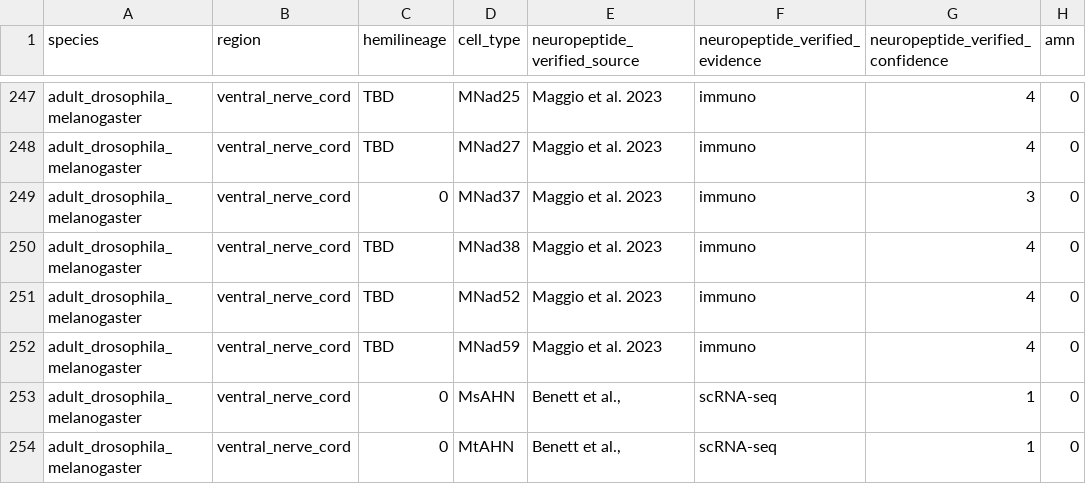
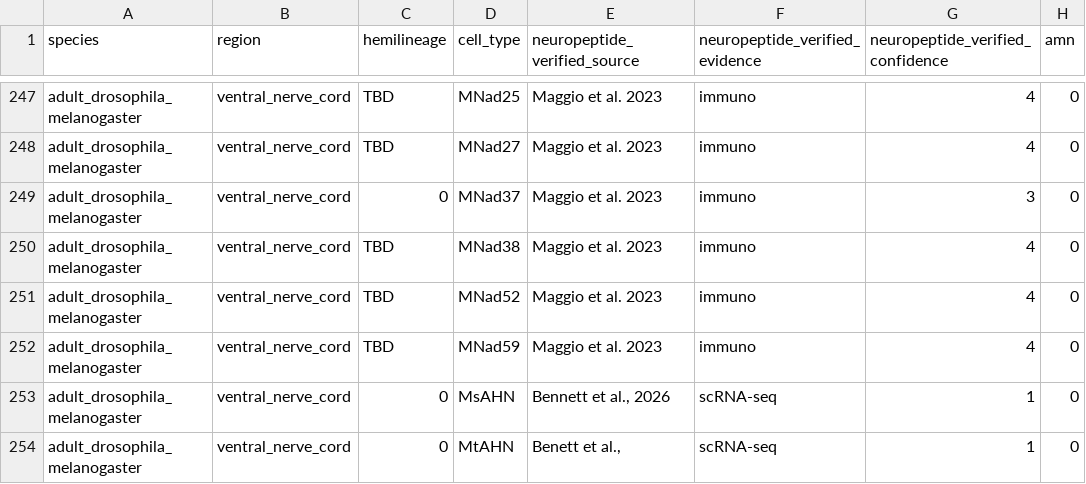
Before and after one commit to flyconnectome/drosophila_neuropeptides, a CSV file: gt_np_data.csv, drawn as a sheet; only a part is shown, gaps mark what is left out; the diff names each change by its address in the sheet, - before the commit and + after, or states it on an @@ line.

```diff
--- a/gt_np_data.csv
+++ b/gt_np_data.csv
-E253 (neuropeptide_verified_source): Benett et al.,
+E253 (neuropeptide_verified_source): Bennett et al., 2026
```
Also changed, not shown: gt_sources/bates_2024/202610-gt_np_data.csv, gt_sources/exclusions.csv, 1 other file.
